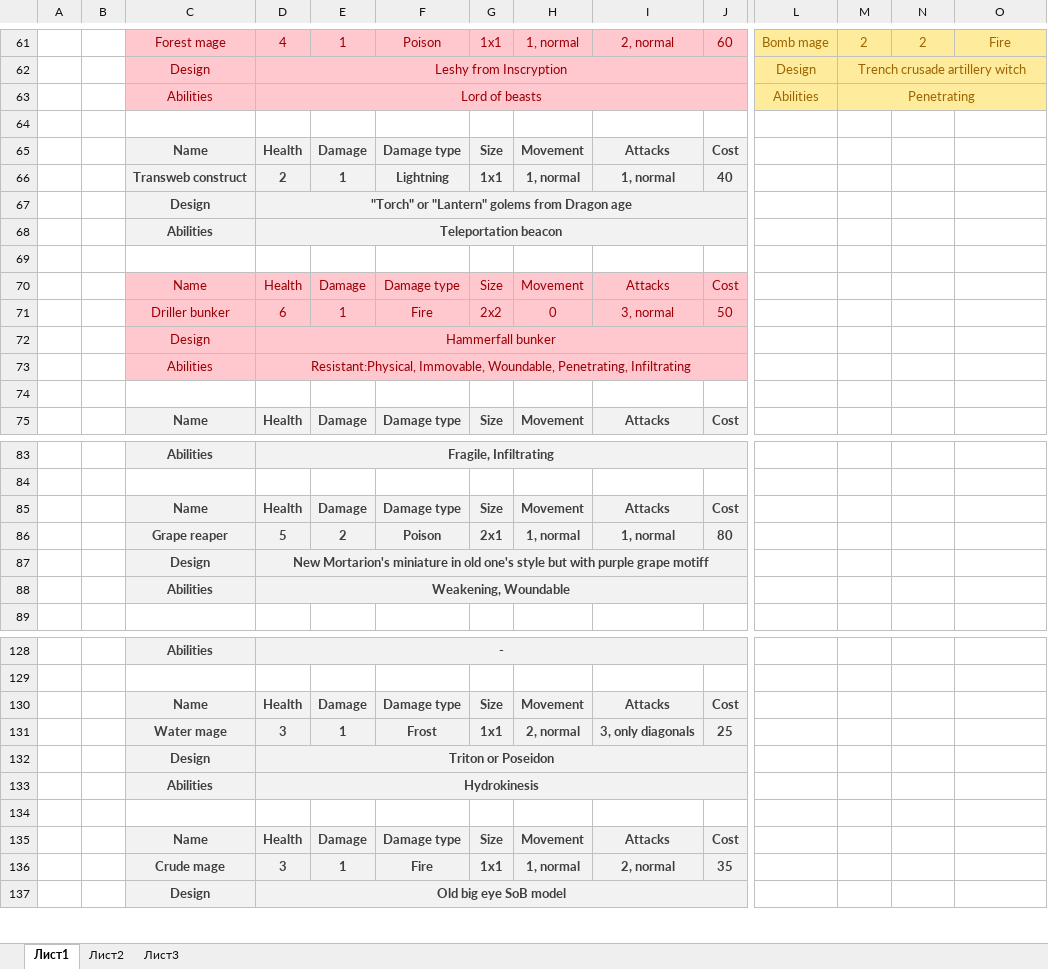
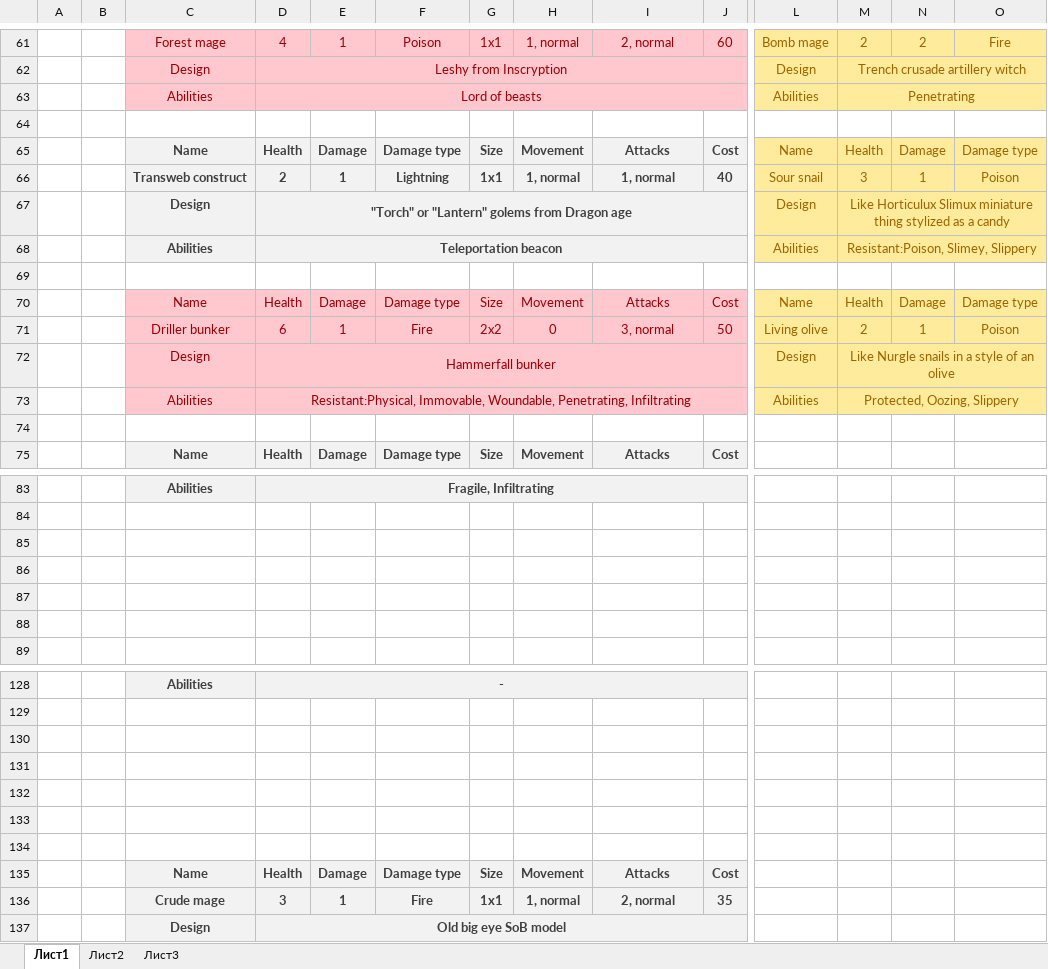
Before and after one commit to Meeyatta/Project-board, an Excel workbook: Units.xlsx, sheet Лист1, drawn as a sheet; only a part is shown, gaps mark what is left out; values as stored, in another font and other column widths than the file's, no borders; removed rows and columns are numbered as before the commit, all else as after; rows hold the shown columns only; the diff covers the shown part only; the diff names each change by its address in the sheet, - before the commit and + after, or states it on an @@ line.

```diff
--- a/Units.xlsx (sheet Лист1)
+++ b/Units.xlsx (sheet Лист1)
-row 65:  |  | Name | Health | Damage | Damage type | Size | Movement | Attacks | Cost
-row 66:  |  | Transweb construct | 2 | 1 | Lightning | 1x1 | 1, normal | 1, normal | 40
-row 67:  |  | Design | "Torch" or "Lantern" golems from Dragon age
-row 68:  |  | Abilities | Teleportation beacon
+row 65:  |  | Name | Health | Damage | Damage type | Size | Movement | Attacks | Cost | Name | Health | Damage | Damage type
+row 66:  |  | Transweb construct | 2 | 1 | Lightning | 1x1 | 1, normal | 1, normal | 40 | Sour snail | 3 | 1 | Poison
+row 67:  |  | Design | "Torch" or "Lantern" golems from Dragon age |  |  |  |  |  |  | Design | Like Horticulux Slimux miniature thing stylized as a candy
+row 68:  |  | Abilities | Teleportation beacon |  |  |  |  |  |  | Abilities | Resistant:Poison, Slimey, Slippery
-row 70:  |  | Name | Health | Damage | Damage type | Size | Movement | Attacks | Cost
-row 71:  |  | Driller bunker | 6 | 1 | Fire | 2x2 | 0 | 3, normal | 50
-row 72:  |  | Design | Hammerfall bunker
-row 73:  |  | Abilities | Resistant:Physical, Immovable, Woundable, Penetrating, Infiltrating
+row 70:  |  | Name | Health | Damage | Damage type | Size | Movement | Attacks | Cost | Name | Health | Damage | Damage type
+row 71:  |  | Driller bunker | 6 | 1 | Fire | 2x2 | 0 | 3, normal | 50 | Living olive | 2 | 1 | Poison
+row 72:  |  | Design | Hammerfall bunker |  |  |  |  |  |  | Design | Like Nurgle snails in a style of an olive
+row 73:  |  | Abilities | Resistant:Physical, Immovable, Woundable, Penetrating, Infiltrating |  |  |  |  |  |  | Abilities | Protected, Oozing, Slippery
-row 85:  |  | Name | Health | Damage | Damage type | Size | Movement | Attacks | Cost
+row 85: (empty)
-C85:J88 fill: #F2F2F2
+C85:J88 fill: none
-row 86:  |  | Grape reaper | 5 | 2 | Poison | 2x1 | 1, normal | 1, normal | 80
+row 86: (empty)
-row 87:  |  | Design | New Mortarion's miniature in old one's style but with purple grape motiff
+row 87: (empty)
-D87:J87 merged
-row 88:  |  | Abilities | Weakening, Woundable
+row 88: (empty)
-D88:J88 merged
-row 130:  |  | Name | Health | Damage | Damage type | Size | Movement | Attacks | Cost
+row 130: (empty)
-C130:J133 fill: #F2F2F2
+C130:J133 fill: none
-row 131:  |  | Water mage | 3 | 1 | Frost | 1x1 | 2, normal | 3, only diagonals | 25
+row 131: (empty)
-row 132:  |  | Design | Triton or Poseidon
+row 132: (empty)
-D132:J132 merged
-row 133:  |  | Abilities | Hydrokinesis
+row 133: (empty)
-D133:J133 merged
```
Also changed, not shown: 15 edited cells and cell formats elsewhere in this sheet, Abilities.xlsx, Items.xlsx.
